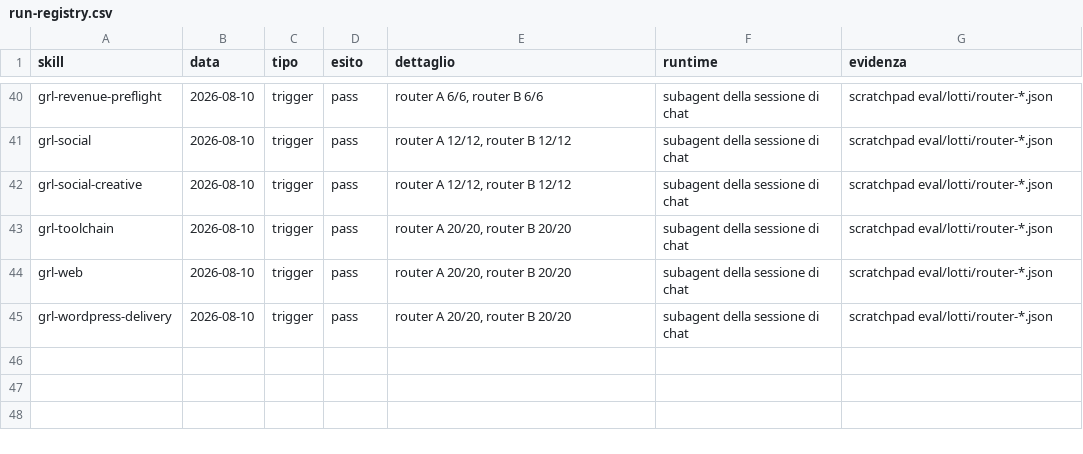
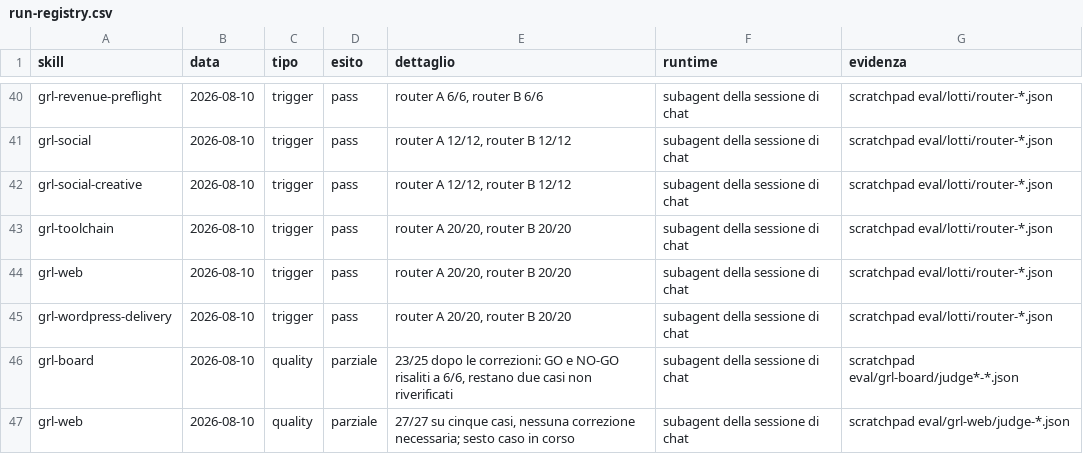
Before and after one commit to mlarese/bmad-module-guardrails, a CSV file: evals/run-registry.csv, drawn as a sheet; only a part is shown, gaps mark what is left out; the diff names each change by its address in the sheet, - before the commit and + after, or states it on an @@ line.

```diff
--- a/evals/run-registry.csv
+++ b/evals/run-registry.csv
+row 46: grl-board | 2026-08-10 | quality | parziale | 23/25 dopo le correzioni: GO e NO-GO risaliti a 6/6, restano due casi non riverificati | subagent della sessione di chat | scratchpad eval/grl-board/judge*-*.json
+row 47: grl-web | 2026-08-10 | quality | parziale | 27/27 su cinque casi, nessuna correzione necessaria; sesto caso in corso | subagent della sessione di chat | scratchpad eval/grl-web/judge-*.json
```
